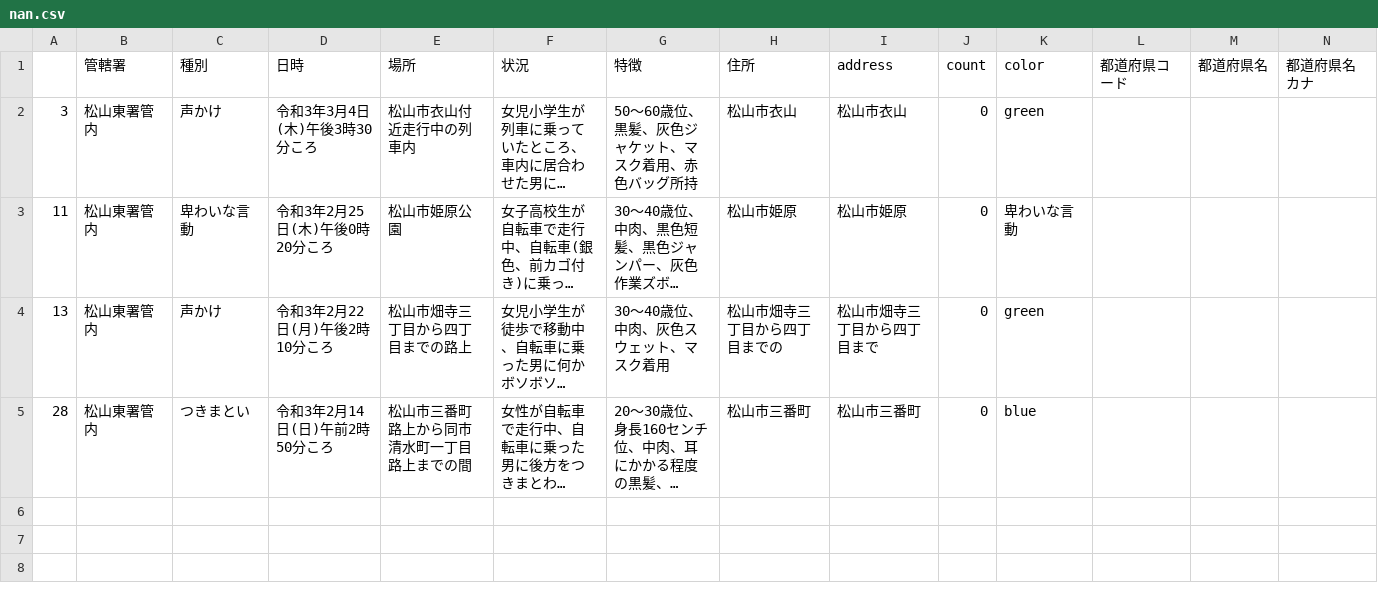
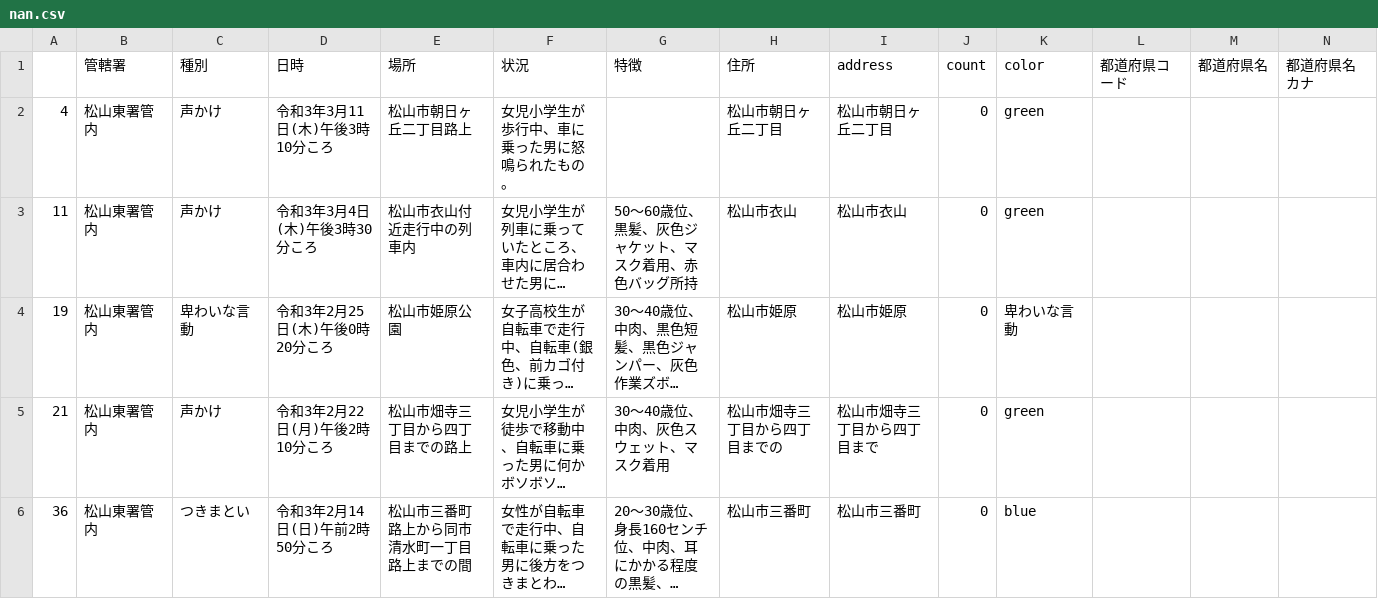
Before and after one commit to imabari/fushinsha_map, a CSV file: nan.csv, drawn as a sheet; only a part is shown; long unchanged cells end in …; addresses are those after the commit; rows hold the shown columns only; the diff names each change by its address in the sheet, - before the commit and + after, or states it on an @@ line.

```diff
--- a/nan.csv
+++ b/nan.csv
+row 2: 4 | 松山東署管内 | 声かけ | 令和3年3月11日(木)午後3時10分ころ | 松山市朝日ヶ丘二丁目路上 | 女児小学生が歩行中、車に乗った男に怒鳴られたもの。 |  | 松山市朝日ヶ丘二丁目 | 松山市朝日ヶ丘二丁目 | 0 | green
-A3: 3
+A3: 11
-A4: 11
+A4: 19
-A5: 13
+A5: 21
-A6: 28
+A6: 36
```
Also changed, not shown: ehime.csv, 1 other file.
